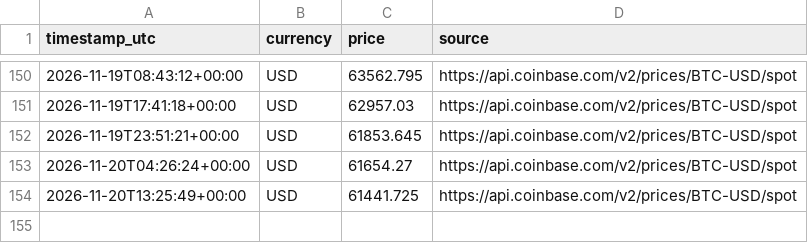
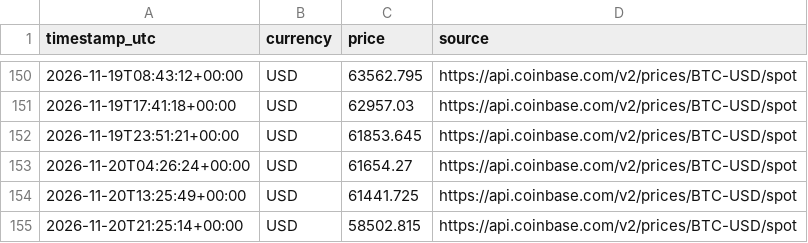
Before and after one commit to Gokulakrishnan-Git/bitcoin-price-minute-demo, a CSV file: data/prices.csv, drawn as a sheet; only a part is shown, gaps mark what is left out.

```diff
--- a/data/prices.csv
+++ b/data/prices.csv
@@ -154 +154,2 @@ timestamp_utc,currency,price,source
 2026-11-20T13:25:49+00:00,USD,61441.725,https://api.coinbase.com/v2/prices/BTC-USD/spot
+2026-11-20T21:25:14+00:00,USD,58502.815,https://api.coinbase.com/v2/prices/BTC-USD/spot
```
Also changed, not shown: 1 other file.
